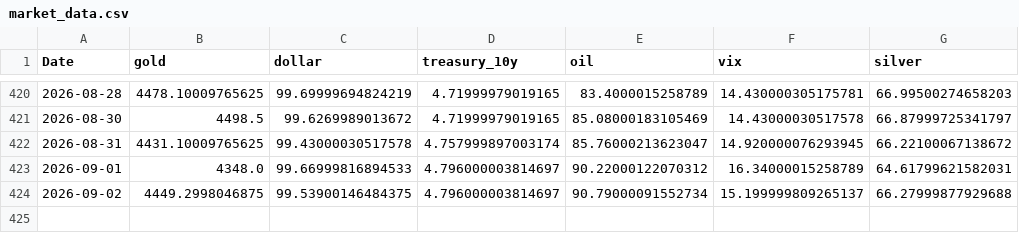
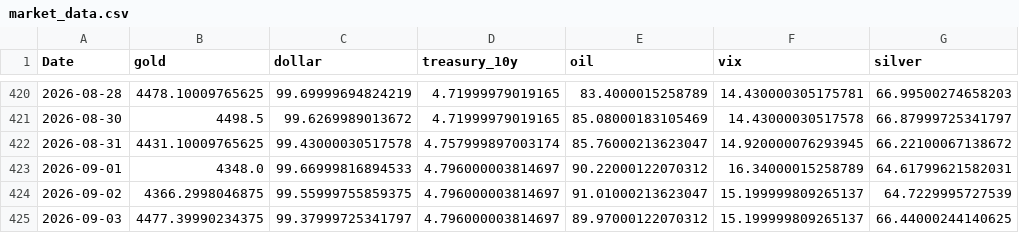
Before and after one commit to geraldinbatubara-cyber/Prediksi-XAU-USD, a CSV file: data/cache/market_data.csv, drawn as a sheet; only a part is shown, gaps mark what is left out.

```diff
--- a/data/cache/market_data.csv
+++ b/data/cache/market_data.csv
@@ -423,2 +423,3 @@ Date,gold,dollar,treasury_10y,oil,vix,silver
 2026-09-01,4348.0,99.66999816894533,4.796000003814697,90.22000122070312,16.34000015258789,64.61799621582031
-2026-09-02,4449.2998046875,99.53900146484375,4.796000003814697,90.79000091552734,15.199999809265137,66.27999877929688
+2026-09-02,4366.2998046875,99.55999755859375,4.796000003814697,91.01000213623047,15.199999809265137,64.7229995727539
+2026-09-03,4477.39990234375,99.37999725341797,4.796000003814697,89.97000122070312,15.199999809265137,66.44000244140625
```
Also changed, not shown: data/cache/gold_ohlc.csv.
